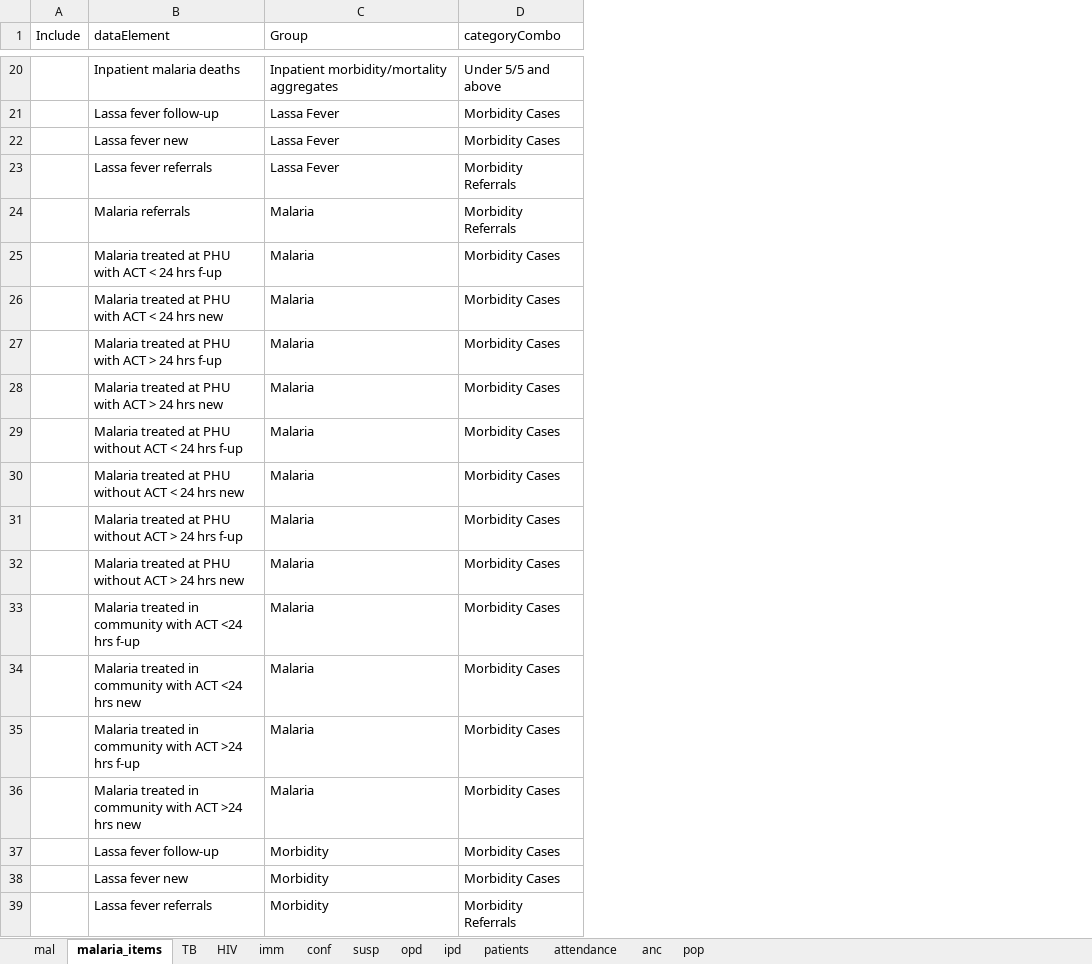
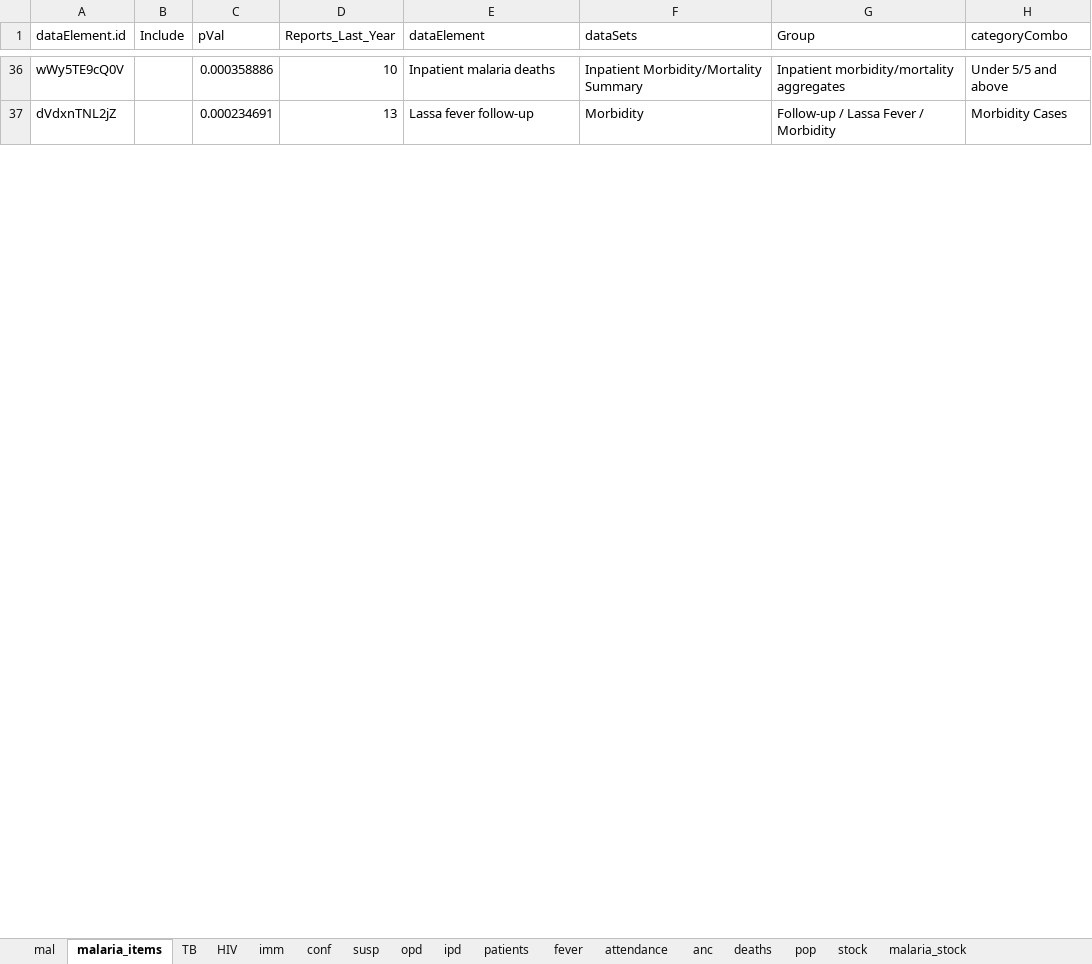
Before and after one commit to jpainter/Surv_Assessment, an Excel workbook: Sierra Leone Demo/Sierra Leone Demo_dataElements.xlsx, sheet malaria_items, drawn as a sheet; only a part is shown, gaps mark what is left out; values as stored, in another font and other column widths than the file's, no borders; removed rows and columns are numbered as before the commit, all else as after; the diff covers the shown part only; the diff names each change by its address in the sheet, - before the commit and + after, or states it on an @@ line.

Commit message:
Major update to layout and flow.  New mapping functions to impute facilities without geocodes by imputing geocodes from the appropriate admin area.

```diff
--- a/Sierra Leone Demo/Sierra Leone Demo_dataElements.xlsx (sheet malaria_items)
+++ b/Sierra Leone Demo/Sierra Leone Demo_dataElements.xlsx (sheet malaria_items)
+sheet tab: fever
+sheet tab: deaths
+sheet tab: stock
+sheet tab: malaria_stock
+column A (dataElement.id), rows 36-37: wWy5TE9cQ0V | dVdxnTNL2jZ
+column C (pVal), rows 36-37: 0.000358886 | 0.000234691
+column D (Reports_Last_Year), rows 36-37: 10 | 13
+column F (dataSets), rows 36-37: Inpatient Morbidity/Mortality Summary | Morbidity
-G37 (Group): Lassa Fever
+G37 (Group): Follow-up / Lassa Fever / Morbidity
-row 22:  | Lassa fever new | Lassa Fever | Morbidity Cases
-row 23:  | Lassa fever referrals | Lassa Fever | Morbidity Referrals
-row 24:  | Malaria referrals | Malaria | Morbidity Referrals
-row 25:  | Malaria treated at PHU with ACT < 24 hrs f-up | Malaria | Morbidity Cases
-row 26:  | Malaria treated at PHU with ACT < 24 hrs new | Malaria | Morbidity Cases
-row 27:  | Malaria treated at PHU with ACT > 24 hrs f-up | Malaria | Morbidity Cases
-row 28:  | Malaria treated at PHU with ACT > 24 hrs new | Malaria | Morbidity Cases
-row 29:  | Malaria treated at PHU without ACT < 24 hrs f-up | Malaria | Morbidity Cases
-row 30:  | Malaria treated at PHU without ACT < 24 hrs new | Malaria | Morbidity Cases
-row 31:  | Malaria treated at PHU without ACT > 24 hrs f-up | Malaria | Morbidity Cases
-row 32:  | Malaria treated at PHU without ACT > 24 hrs new | Malaria | Morbidity Cases
-row 33:  | Malaria treated in community with ACT <24 hrs f-up | Malaria | Morbidity Cases
-row 34:  | Malaria treated in community with ACT <24 hrs new | Malaria | Morbidity Cases
-row 35:  | Malaria treated in community with ACT >24 hrs f-up | Malaria | Morbidity Cases
-row 36:  | Malaria treated in community with ACT >24 hrs new | Malaria | Morbidity Cases
-row 37:  | Lassa fever follow-up | Morbidity | Morbidity Cases
-row 38:  | Lassa fever new | Morbidity | Morbidity Cases
-row 39:  | Lassa fever referrals | Morbidity | Morbidity Referrals
```
Also changed, not shown: 31 added rows, 71 removed rows, 1 moved row and 4 edited cells elsewhere in this sheet, sheet mal, sheet HIV, sheet anc, sheet TB, sheet imm, sheet pop, 6 more sheets, 10 other files.
